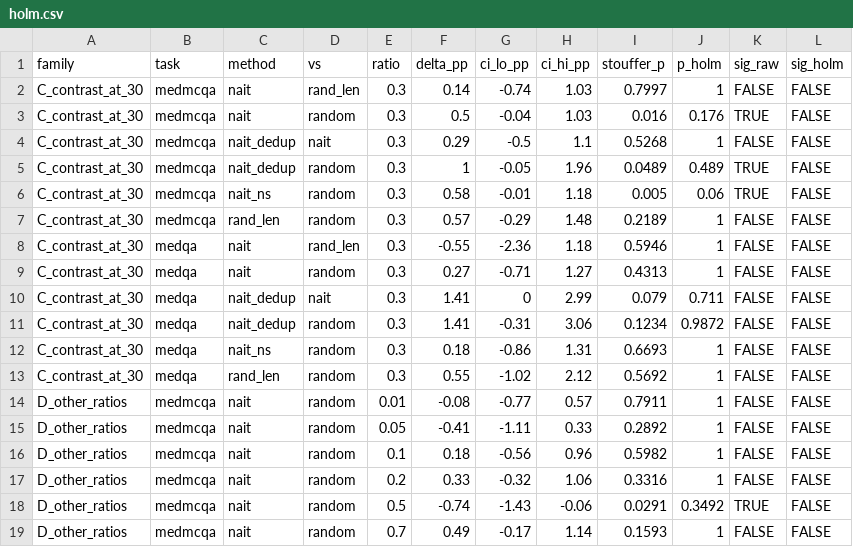
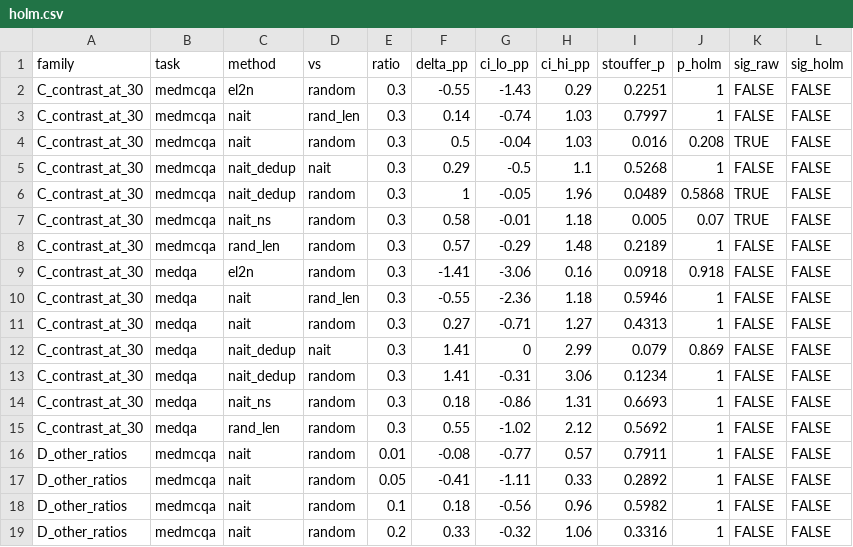
Before and after one commit to wyw-yy/datadiet-ehr, a CSV file: results/holm.csv, drawn as a sheet; only a part is shown; the shorter side is filled out with more unchanged rows.

Commit message:
results v7: EL2N on 48k (-2.03pp, crosses margin, 45.9% saving); family C now 14 contrasts (Holm 0.208)

```diff
--- a/results/holm.csv
+++ b/results/holm.csv
@@ -1,12 +1,14 @@
 "family","task","method","vs","ratio","delta_pp","ci_lo_pp","ci_hi_pp","stouffer_p","p_holm","sig_raw","sig_holm"
+"C_contrast_at_30","medmcqa","el2n","random",0.3,-0.55,-1.43,0.29,0.2251,1,FALSE,FALSE
 "C_contrast_at_30","medmcqa","nait","rand_len",0.3,0.14,-0.74,1.03,0.7997,1,FALSE,FALSE
-"C_contrast_at_30","medmcqa","nait","random",0.3,0.5,-0.04,1.03,0.016,0.176,TRUE,FALSE
+"C_contrast_at_30","medmcqa","nait","random",0.3,0.5,-0.04,1.03,0.016,0.208,TRUE,FALSE
 "C_contrast_at_30","medmcqa","nait_dedup","nait",0.3,0.29,-0.5,1.1,0.5268,1,FALSE,FALSE
-"C_contrast_at_30","medmcqa","nait_dedup","random",0.3,1,-0.05,1.96,0.0489,0.489,TRUE,FALSE
-"C_contrast_at_30","medmcqa","nait_ns","random",0.3,0.58,-0.01,1.18,0.005,0.06,TRUE,FALSE
+"C_contrast_at_30","medmcqa","nait_dedup","random",0.3,1,-0.05,1.96,0.0489,0.5868,TRUE,FALSE
+"C_contrast_at_30","medmcqa","nait_ns","random",0.3,0.58,-0.01,1.18,0.005,0.07,TRUE,FALSE
 "C_contrast_at_30","medmcqa","rand_len","random",0.3,0.57,-0.29,1.48,0.2189,1,FALSE,FALSE
+"C_contrast_at_30","medqa","el2n","random",0.3,-1.41,-3.06,0.16,0.0918,0.918,FALSE,FALSE
 "C_contrast_at_30","medqa","nait","rand_len",0.3,-0.55,-2.36,1.18,0.5946,1,FALSE,FALSE
 "C_contrast_at_30","medqa","nait","random",0.3,0.27,-0.71,1.27,0.4313,1,FALSE,FALSE
-"C_contrast_at_30","medqa","nait_dedup","nait",0.3,1.41,0,2.99,0.079,0.711,FALSE,FALSE
-"C_contrast_at_30","medqa","nait_dedup","random",0.3,1.41,-0.31,3.06,0.1234,0.9872,FALSE,FALSE
+"C_contrast_at_30","medqa","nait_dedup","nait",0.3,1.41,0,2.99,0.079,0.869,FALSE,FALSE
+"C_contrast_at_30","medqa","nait_dedup","random",0.3,1.41,-0.31,3.06,0.1234,1,FALSE,FALSE
 "C_contrast_at_30","medqa","nait_ns","random",0.3,0.18,-0.86,1.31,0.6693,1,FALSE,FALSE
```
Also changed, not shown: results/eq_contrast.csv, results/eq_per_seed.csv, 29 other files.
